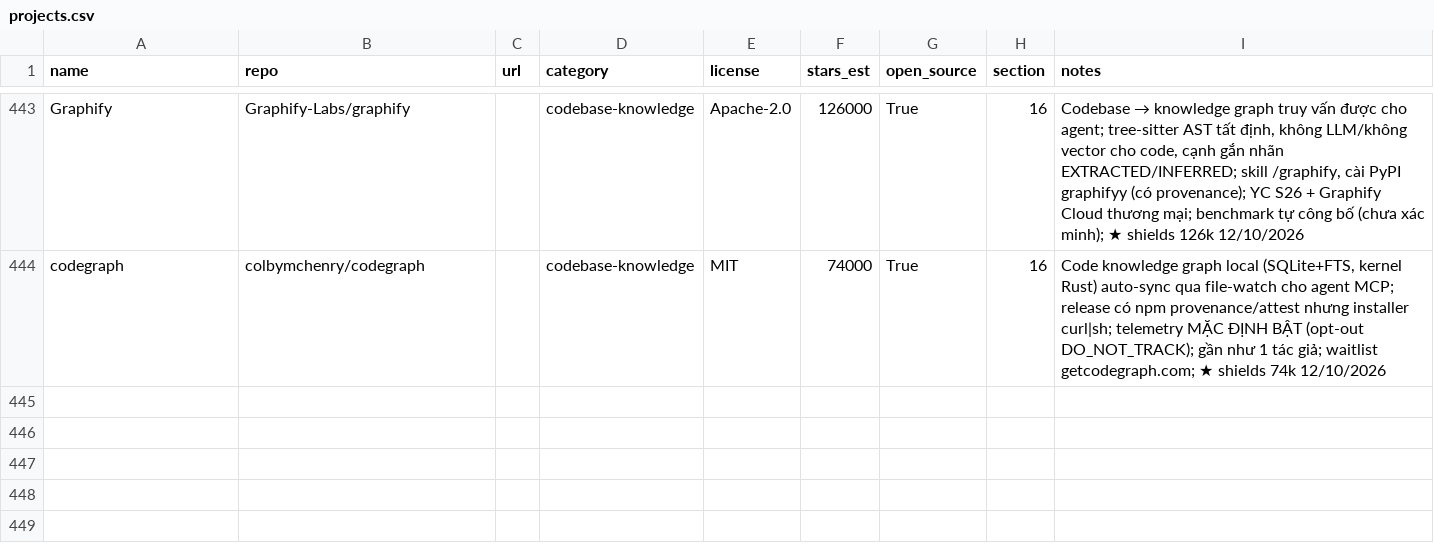
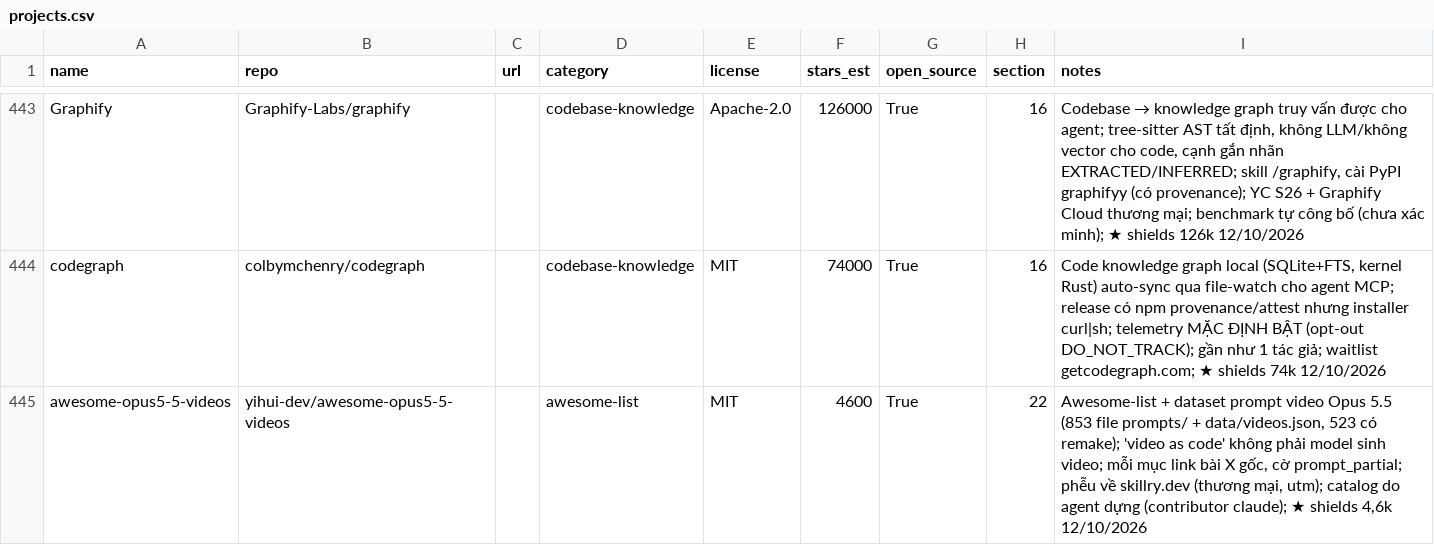
Before and after one commit to seeker19110/stored, a CSV file: data/projects.csv, drawn as a sheet; only a part is shown, gaps mark what is left out.

```diff
--- a/data/projects.csv
+++ b/data/projects.csv
@@ -444 +444,2 @@ Graphify,Graphify-Labs/graphify,,codebase-knowledge,Apache-2.0,126000,True,16,"C
 codegraph,colbymchenry/codegraph,,codebase-knowledge,MIT,74000,True,16,"Code knowledge graph local (SQLite+FTS, kernel Rust) auto-sync qua file-watch cho agent MCP; release có npm provenance/attest nhưng installer curl|sh; telemetry MẶC ĐỊNH BẬT (opt-out DO_NOT_TRACK); gần như 1 tác giả; waitlist getcodegraph.com; ★ shields 74k 12/10/2026"
+awesome-opus5-5-videos,yihui-dev/awesome-opus5-5-videos,,awesome-list,MIT,4600,True,22,"Awesome-list + dataset prompt video Opus 5.5 (853 file prompts/ + data/videos.json, 523 có remake); 'video as code' không phải model sinh video; mỗi mục link bài X gốc, cờ prompt_partial; phễu về skillry.dev (thương mại, utm); catalog do agent dựng (contributor claude); ★ shields 4,6k 12/10/2026"
```
Also changed, not shown: 4 other files.
